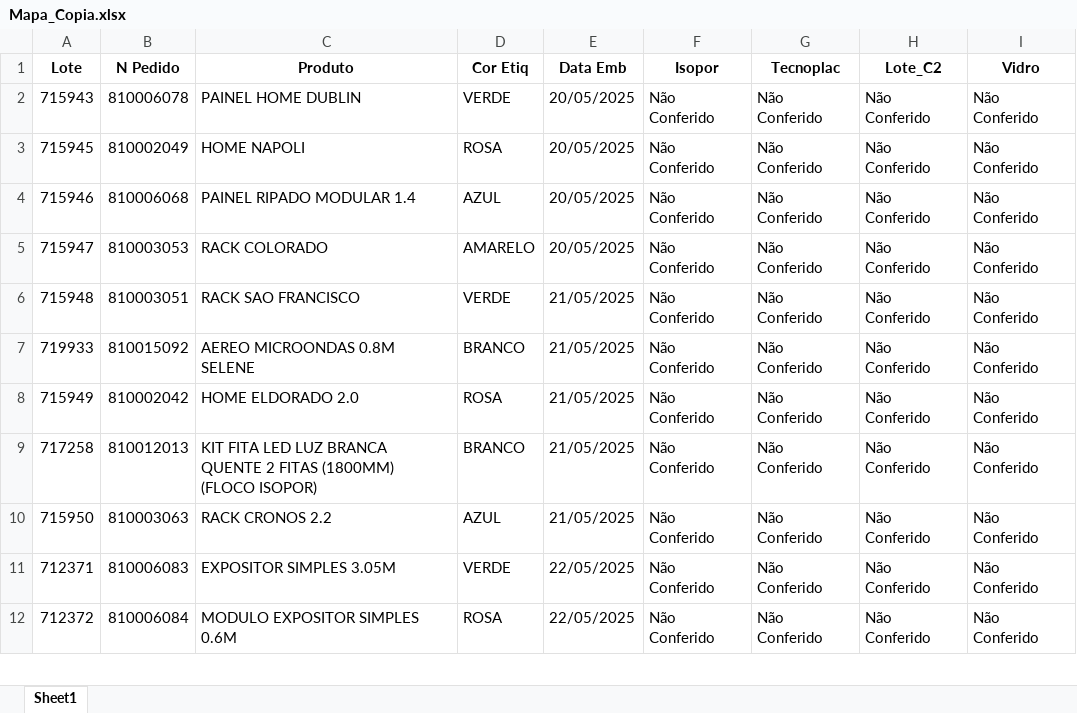
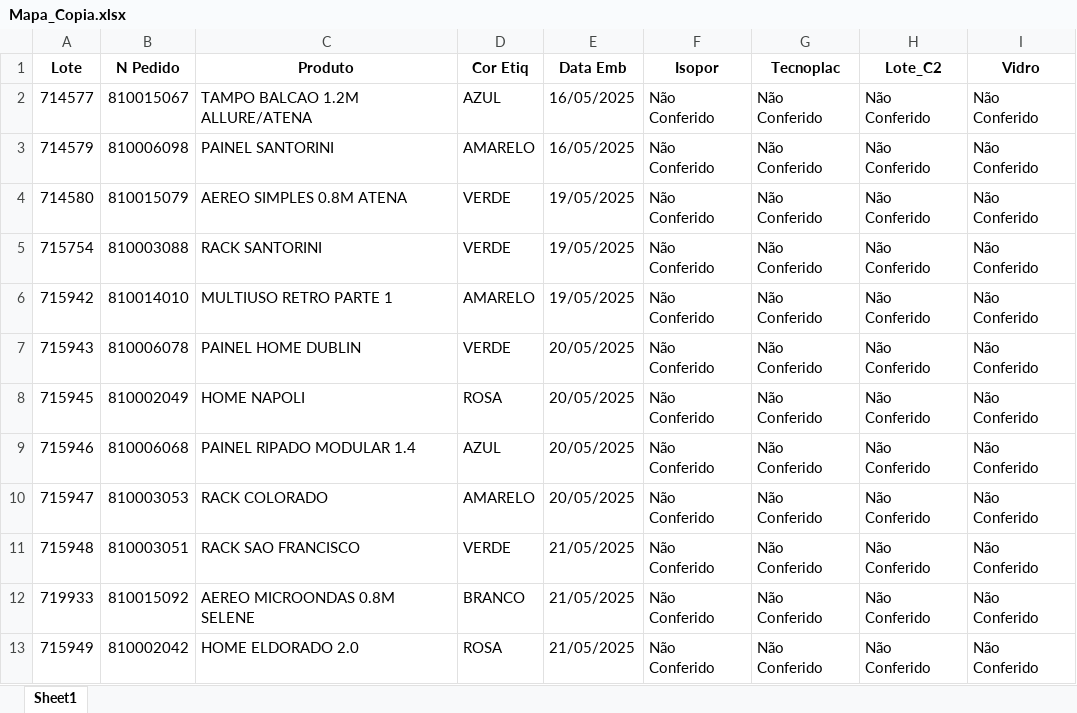
Before and after one commit to enzokpedrica/LineaBrasil, an Excel workbook: Isopor/Outros/Mapa_Copia.xlsx, sheet Sheet1, drawn as a sheet; only a part is shown; the shorter side is filled out with more unchanged rows; values as stored, in another font and other column widths than the file's, no borders; the diff names each change by its address in the sheet, - before the commit and + after, or states it on an @@ line.

```diff
--- a/Isopor/Outros/Mapa_Copia.xlsx (sheet Sheet1)
+++ b/Isopor/Outros/Mapa_Copia.xlsx (sheet Sheet1)
+row 2: 714577 | 810015067 | TAMPO BALCAO 1.2M ALLURE/ATENA | AZUL | 16/05/2025 | Não Conferido | Não Conferido | Não Conferido | Não Conferido
+row 3: 714579 | 810006098 | PAINEL SANTORINI | AMARELO | 16/05/2025 | Não Conferido | Não Conferido | Não Conferido | Não Conferido
+row 4: 714580 | 810015079 | AEREO SIMPLES 0.8M ATENA | VERDE | 19/05/2025 | Não Conferido | Não Conferido | Não Conferido | Não Conferido
+row 5: 715754 | 810003088 | RACK SANTORINI | VERDE | 19/05/2025 | Não Conferido | Não Conferido | Não Conferido | Não Conferido
+row 6: 715942 | 810014010 | MULTIUSO RETRO PARTE 1 | AMARELO | 19/05/2025 | Não Conferido | Não Conferido | Não Conferido | Não Conferido
```
Also changed, not shown: Isopor/Mapa_Producao.xlsx, Isopor/Outros/Mapa_Transformado.xlsx, 2 other files.
